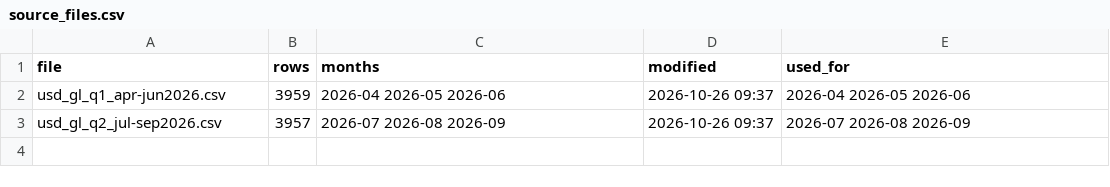
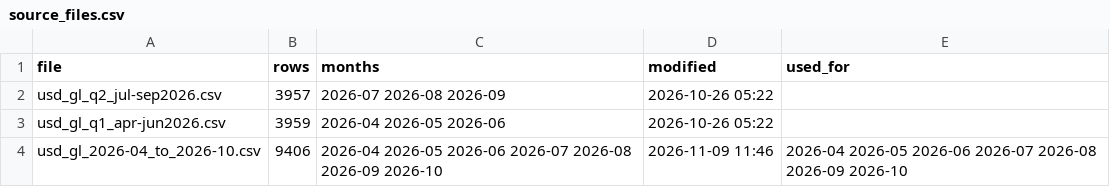
Before and after one commit to ShyamShahAxi/Axi-Digital-India, a CSV file: data/fy2026-27/out/source_files.csv, drawn as a sheet.

```diff
--- a/data/fy2026-27/out/source_files.csv
+++ b/data/fy2026-27/out/source_files.csv
@@ -1,3 +1,4 @@
 "file","rows","months","modified","used_for"
-"usd_gl_q1_apr-jun2026.csv","3959","2026-04 2026-05 2026-06","2026-10-26 09:37","2026-04 2026-05 2026-06"
-"usd_gl_q2_jul-sep2026.csv","3957","2026-07 2026-08 2026-09","2026-10-26 09:37","2026-07 2026-08 2026-09"
+"usd_gl_q2_jul-sep2026.csv","3957","2026-07 2026-08 2026-09","2026-10-26 05:22",""
+"usd_gl_q1_apr-jun2026.csv","3959","2026-04 2026-05 2026-06","2026-10-26 05:22",""
+"usd_gl_2026-04_to_2026-10.csv","9406","2026-04 2026-05 2026-06 2026-07 2026-08 2026-09 2026-10","2026-11-09 11:46","2026-04 2026-05 2026-06 2026-07 2026-08 2026-09 2026-10"
```
Also changed, not shown: data/fy2026-27/out/bs_by_month.csv, data/fy2026-27/out/checks_by_month.csv, 8 other files.
